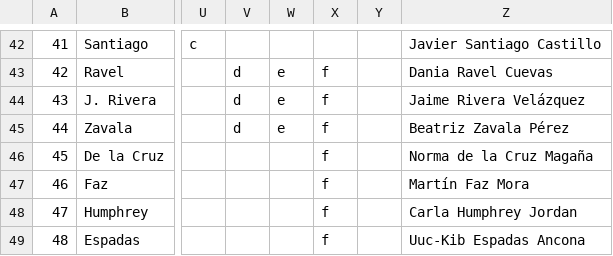
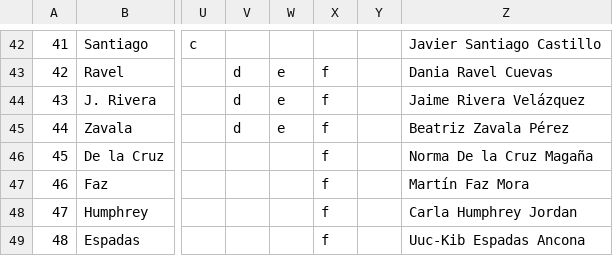
Before and after one commit to emagar/ife-update, a CSV file: ancillary/consejo-general-ife-ine.csv (was ancillary/consejo-general-ine.csv), drawn as a sheet; only a part is shown, gaps mark what is left out; the diff names each change by its address in the sheet, - before the commit and + after, or states it on an @@ line.

```diff
--- a/ancillary/consejo-general-ine.csv
+++ b/ancillary/consejo-general-ife-ine.csv
-Z46: Norma de la Cruz Magaña
+Z46: Norma De la Cruz Magaña
```
Also changed, not shown: 3 other files.
